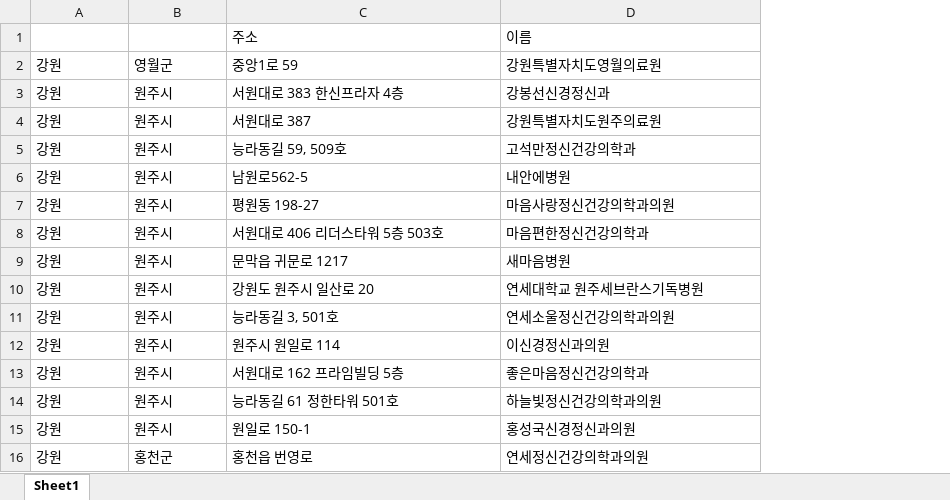
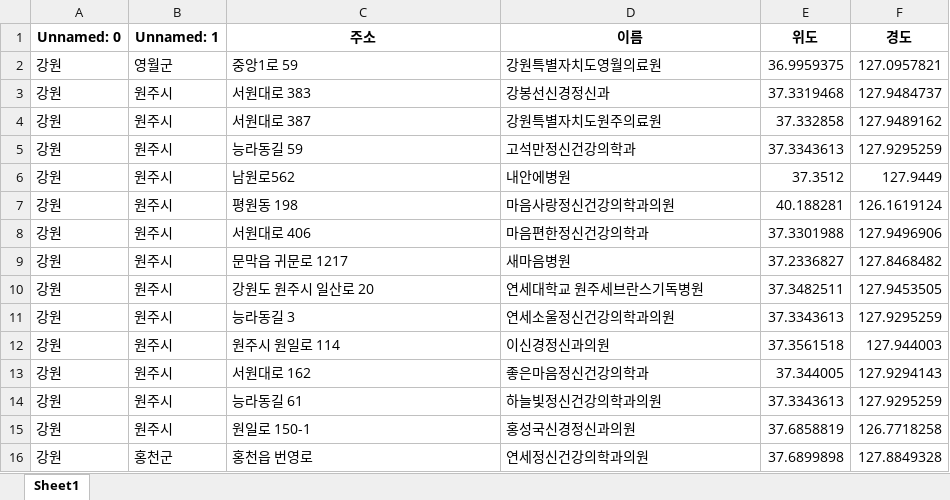
Before and after one commit to fishesand/datajournalism_team4, an Excel workbook: data/gangwon_juso.xlsx, sheet Sheet1, drawn as a sheet; values as stored, in another font and other column widths than the file's, no borders; the diff names each change by its address in the sheet, - before the commit and + after, or states it on an @@ line.

Commit message:
Add files via upload

```diff
--- a/data/gangwon_juso.xlsx (sheet Sheet1)
+++ b/data/gangwon_juso.xlsx (sheet Sheet1)
+column E (위도), rows 2-16: 36.9959375 | 37.3319468 | 37.332858 | 37.3343613 | 37.3512 | 40.188281 | 37.3301988 | 37.2336827 | 37.3482511 | 37.3343613 | 37.3561518 | 37.344005 | 37.3343613 | 37.6858819 | 37.6899898
+column F (경도), rows 2-16: 127.0957821 | 127.9484737 | 127.9489162 | 127.9295259 | 127.9449 | 126.1619124 | 127.9496906 | 127.8468482 | 127.9453505 | 127.9295259 | 127.944003 | 127.9294143 | 127.9295259 | 126.7718258 | 127.8849328
-A1: (empty)
+A1: Unnamed: 0
-B1: (empty)
+B1: Unnamed: 1
@@ C1:D1 bold: off → on, alignment: left → center @@
-C3 (주소): 서원대로 383 한신프라자 4층
+C3 (주소): 서원대로 383
-C5 (주소): 능라동길 59, 509호
+C5 (주소): 능라동길 59
-C6 (주소): 남원로562-5
+C6 (주소): 남원로562
-C7 (주소): 평원동 198-27
+C7 (주소): 평원동 198
-C8 (주소): 서원대로 406 리더스타워 5층 503호
+C8 (주소): 서원대로 406
-C11 (주소): 능라동길 3, 501호
+C11 (주소): 능라동길 3
-C13 (주소): 서원대로 162 프라임빌딩 5층
+C13 (주소): 서원대로 162
-C14 (주소): 능라동길 61 정한타워 501호
+C14 (주소): 능라동길 61
```
